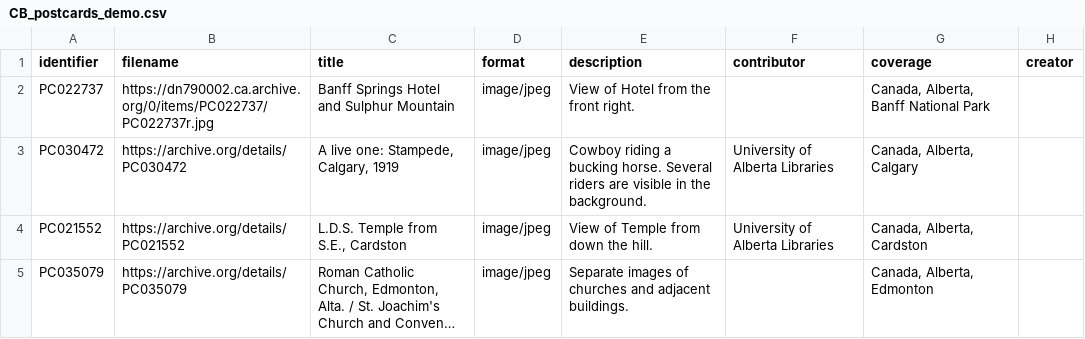
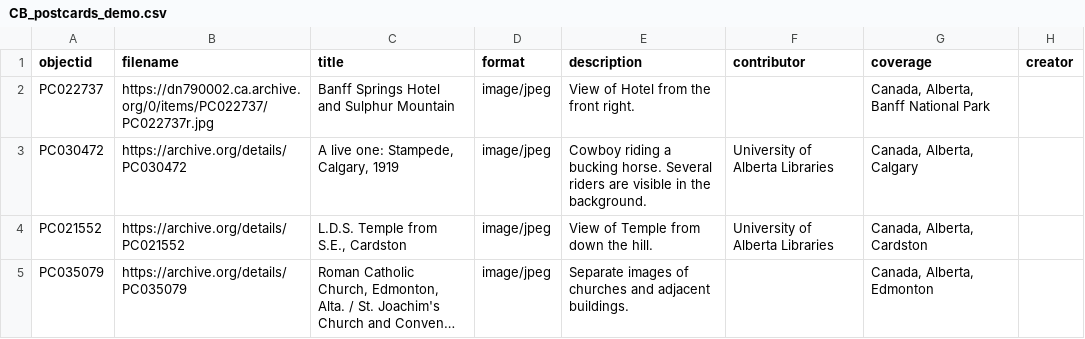
Before and after one commit to sarahseverson/postcards-demo, a CSV file: _data/CB_postcards_demo.csv, drawn as a sheet; only a part is shown; long unchanged cells end in …; the diff names each change by its address in the sheet, - before the commit and + after, or states it on an @@ line.

Commit message:
Add files via upload
updated metadata file

```diff
--- a/_data/CB_postcards_demo.csv
+++ b/_data/CB_postcards_demo.csv
-A1: identifier
+A1: objectid
```
